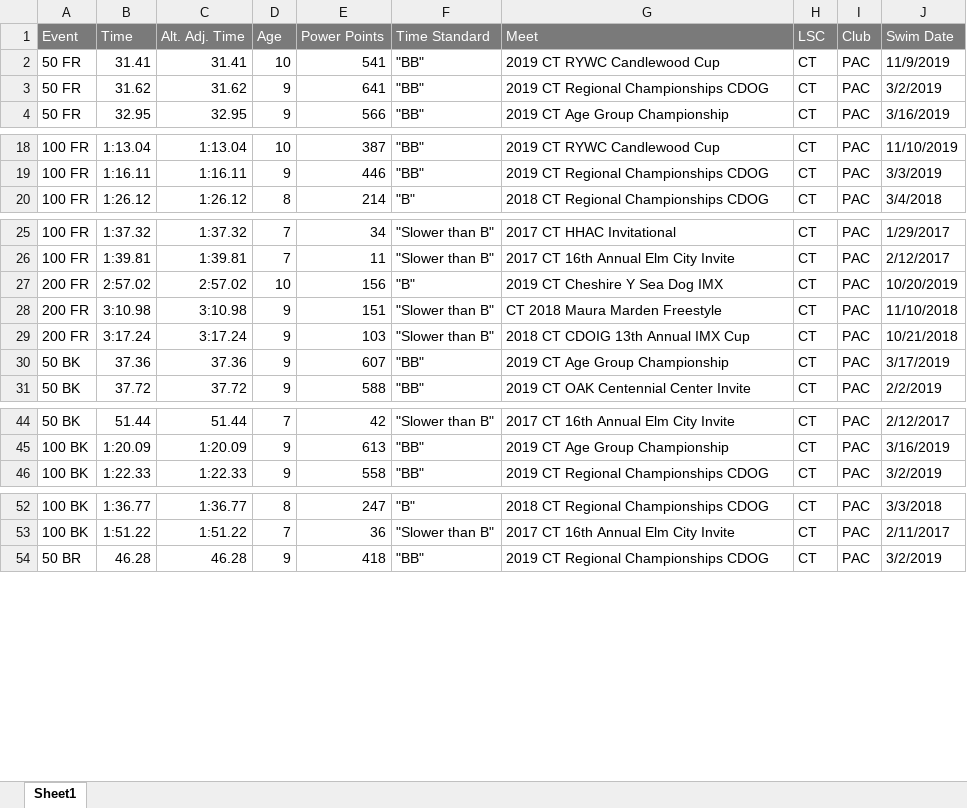
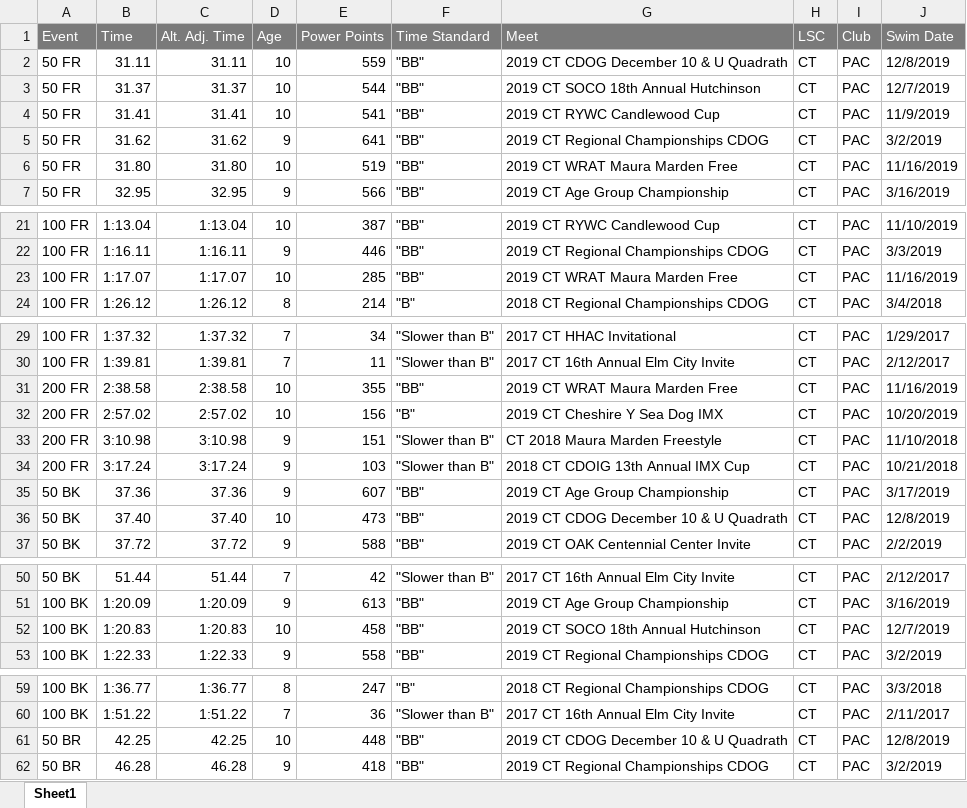
Before and after one commit to bckeane/trilog, an Excel workbook: USASwimming/Times For Hunter Keane.xlsx, sheet Sheet1, drawn as a sheet; only a part is shown, gaps mark what is left out; values as stored, in another font and other column widths than the file's, no borders; the diff covers the shown part only; the diff names each change by its address in the sheet, - before the commit and + after, or states it on an @@ line.

```diff
--- a/USASwimming/Times For Hunter Keane.xlsx (sheet Sheet1)
+++ b/USASwimming/Times For Hunter Keane.xlsx (sheet Sheet1)
+row 2: 50 FR | 31.11 | 31.11 | 10 | 559 | "BB" | 2019 CT CDOG December 10 & U Quadrath | CT | PAC | 12/8/2019
+row 3: 50 FR | 31.37 | 31.37 | 10 | 544 | "BB" | 2019 CT SOCO 18th Annual Hutchinson | CT | PAC | 12/7/2019
+row 6: 50 FR | 31.80 | 31.80 | 10 | 519 | "BB" | 2019 CT WRAT Maura Marden Free | CT | PAC | 11/16/2019
+row 23: 100 FR | 1:17.07 | 1:17.07 | 10 | 285 | "BB" | 2019 CT WRAT Maura Marden Free | CT | PAC | 11/16/2019
+row 31: 200 FR | 2:38.58 | 2:38.58 | 10 | 355 | "BB" | 2019 CT WRAT Maura Marden Free | CT | PAC | 11/16/2019
+row 36: 50 BK | 37.40 | 37.40 | 10 | 473 | "BB" | 2019 CT CDOG December 10 & U Quadrath | CT | PAC | 12/8/2019
+row 52: 100 BK | 1:20.83 | 1:20.83 | 10 | 458 | "BB" | 2019 CT SOCO 18th Annual Hutchinson | CT | PAC | 12/7/2019
+row 61: 50 BR | 42.25 | 42.25 | 10 | 448 | "BB" | 2019 CT CDOG December 10 & U Quadrath | CT | PAC | 12/8/2019
```
Also changed, not shown: 2 added rows elsewhere in this sheet, USASwimming/Times For Brayden Green.xlsx, USASwimming/Times For Brennan Keane.xlsx, 12 other files.
